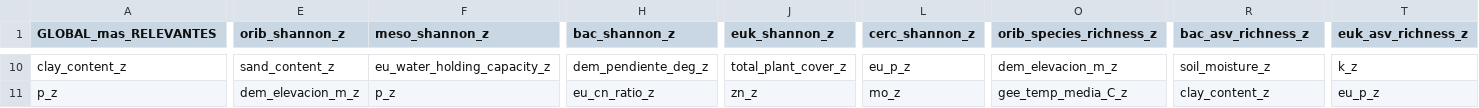
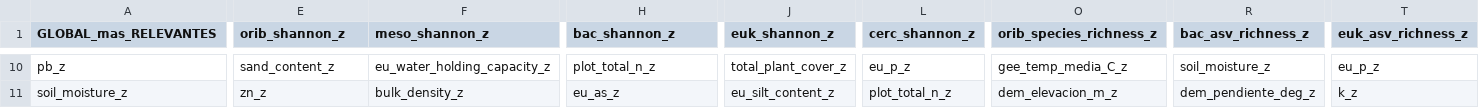
Before and after one commit to Akanenosketch/TFG-SOB4ES, a CSV file: output/var/variables_mas_relevantes_ridge.csv, drawn as a sheet; only a part is shown, gaps mark what is left out; the diff covers the shown part only; the diff names each change by its address in the sheet, - before the commit and + after, or states it on an @@ line.

```diff
--- a/output/var/variables_mas_relevantes_ridge.csv
+++ b/output/var/variables_mas_relevantes_ridge.csv
-A10 (GLOBAL_mas_RELEVANTES): clay_content_z
+A10 (GLOBAL_mas_RELEVANTES): pb_z
-H10 (bac_shannon_z): dem_pendiente_deg_z
+H10 (bac_shannon_z): plot_total_n_z
-O10 (orib_species_richness_z): dem_elevacion_m_z
+O10 (orib_species_richness_z): gee_temp_media_C_z
-T10 (euk_asv_richness_z): k_z
+T10 (euk_asv_richness_z): eu_p_z
-A11 (GLOBAL_mas_RELEVANTES): p_z
+A11 (GLOBAL_mas_RELEVANTES): soil_moisture_z
-E11 (orib_shannon_z): dem_elevacion_m_z
+E11 (orib_shannon_z): zn_z
-F11 (meso_shannon_z): p_z
+F11 (meso_shannon_z): bulk_density_z
-H11 (bac_shannon_z): eu_cn_ratio_z
+H11 (bac_shannon_z): eu_as_z
-J11 (euk_shannon_z): zn_z
+J11 (euk_shannon_z): eu_silt_content_z
-L11 (cerc_shannon_z): mo_z
+L11 (cerc_shannon_z): plot_total_n_z
-O11 (orib_species_richness_z): gee_temp_media_C_z
+O11 (orib_species_richness_z): dem_elevacion_m_z
-R11 (bac_asv_richness_z): clay_content_z
+R11 (bac_asv_richness_z): dem_pendiente_deg_z
-T11 (euk_asv_richness_z): eu_p_z
+T11 (euk_asv_richness_z): k_z
```
Also changed, not shown: 30 edited cells elsewhere in this file, output/var/variables_menos_relevantes_ridge.csv, 22 other files.
